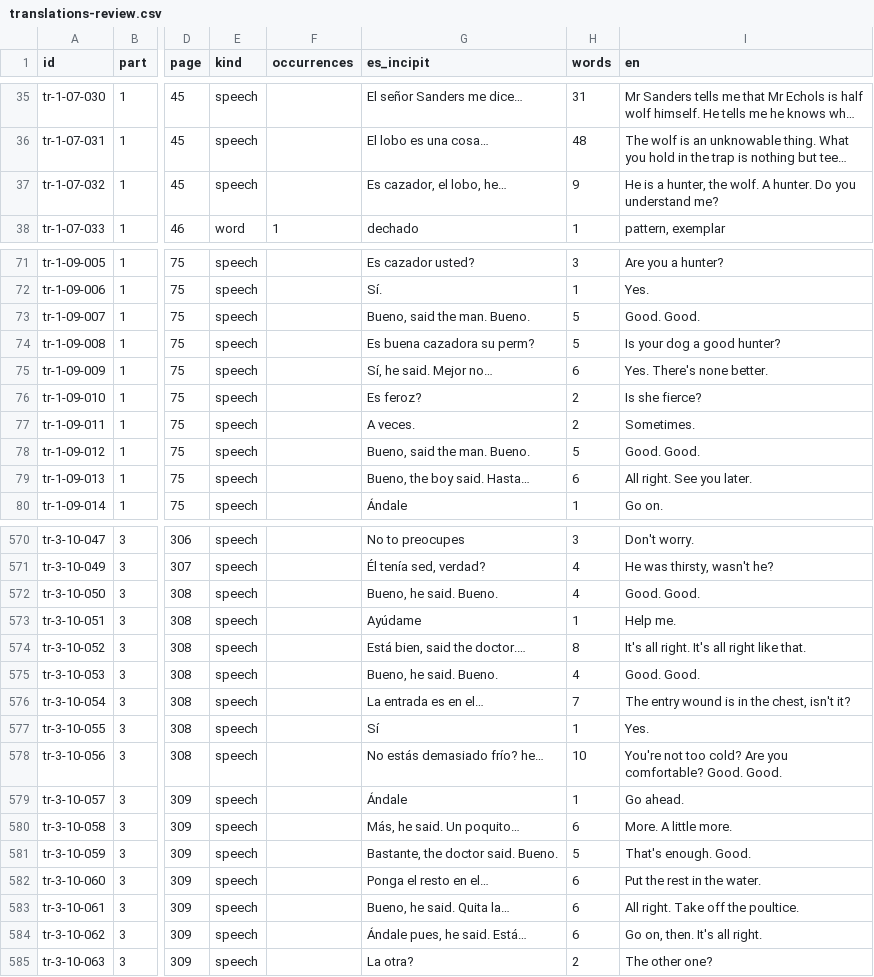
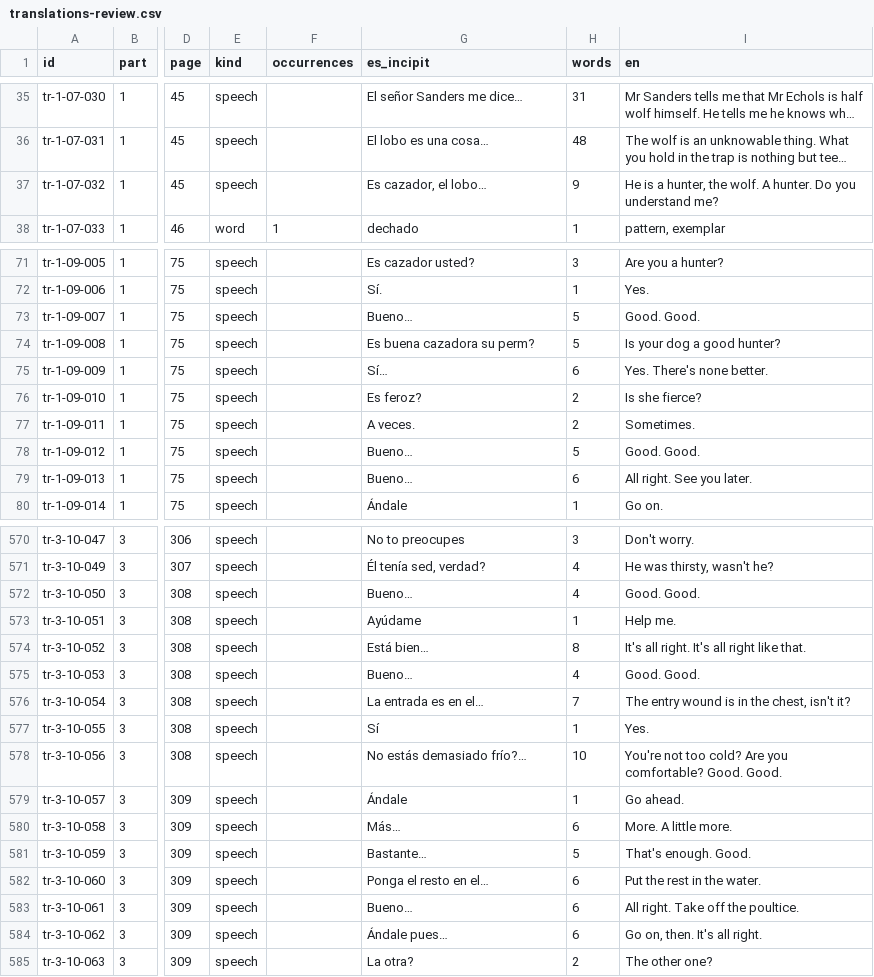
Before and after one commit to JBurkinshaw/crossing-map, a CSV file: review/stage-5/translations-review.csv, drawn as a sheet; only a part is shown, gaps mark what is left out; long unchanged cells end in …; the diff covers the shown part only; the diff names each change by its address in the sheet, - before the commit and + after, or states it on an @@ line.

Commit message:
fix: Keep only the speaker's Spanish in incipits
An incipit stopped at five words of the whole span, so 101 of them ran
into the narration's speech tags ("Se murio, he said"). It now ends
before the first tag and marks the cut with an ellipsis.

```diff
--- a/review/stage-5/translations-review.csv
+++ b/review/stage-5/translations-review.csv
-G37 (es_incipit): Es cazador, el lobo, he…
+G37 (es_incipit): Es cazador, el lobo…
-G73 (es_incipit): Bueno, said the man. Bueno.
+G73 (es_incipit): Bueno…
-G75 (es_incipit): Sí, he said. Mejor no…
+G75 (es_incipit): Sí…
-G78 (es_incipit): Bueno, said the man. Bueno.
+G78 (es_incipit): Bueno…
-G79 (es_incipit): Bueno, the boy said. Hasta…
+G79 (es_incipit): Bueno…
-G572 (es_incipit): Bueno, he said. Bueno.
+G572 (es_incipit): Bueno…
-G574 (es_incipit): Está bien, said the doctor.…
+G574 (es_incipit): Está bien…
-G575 (es_incipit): Bueno, he said. Bueno.
+G575 (es_incipit): Bueno…
-G578 (es_incipit): No estás demasiado frío? he…
+G578 (es_incipit): No estás demasiado frío?…
-G580 (es_incipit): Más, he said. Un poquito…
+G580 (es_incipit): Más…
-G581 (es_incipit): Bastante, the doctor said. Bueno.
+G581 (es_incipit): Bastante…
-G583 (es_incipit): Bueno, he said. Quita la…
+G583 (es_incipit): Bueno…
-G584 (es_incipit): Ándale pues, he said. Está…
+G584 (es_incipit): Ándale pues…
```
Also changed, not shown: 99 edited cells elsewhere in this file, review/stage-5/translation-gaps.csv, 2 other files.
